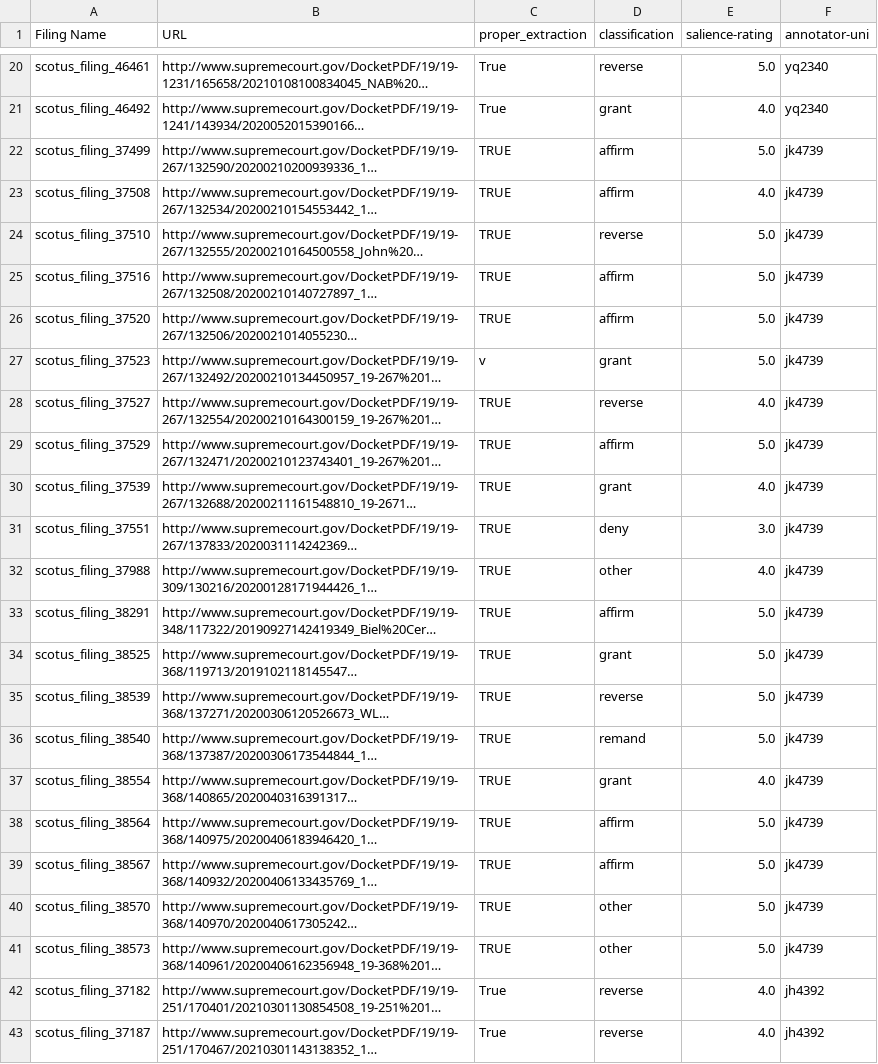
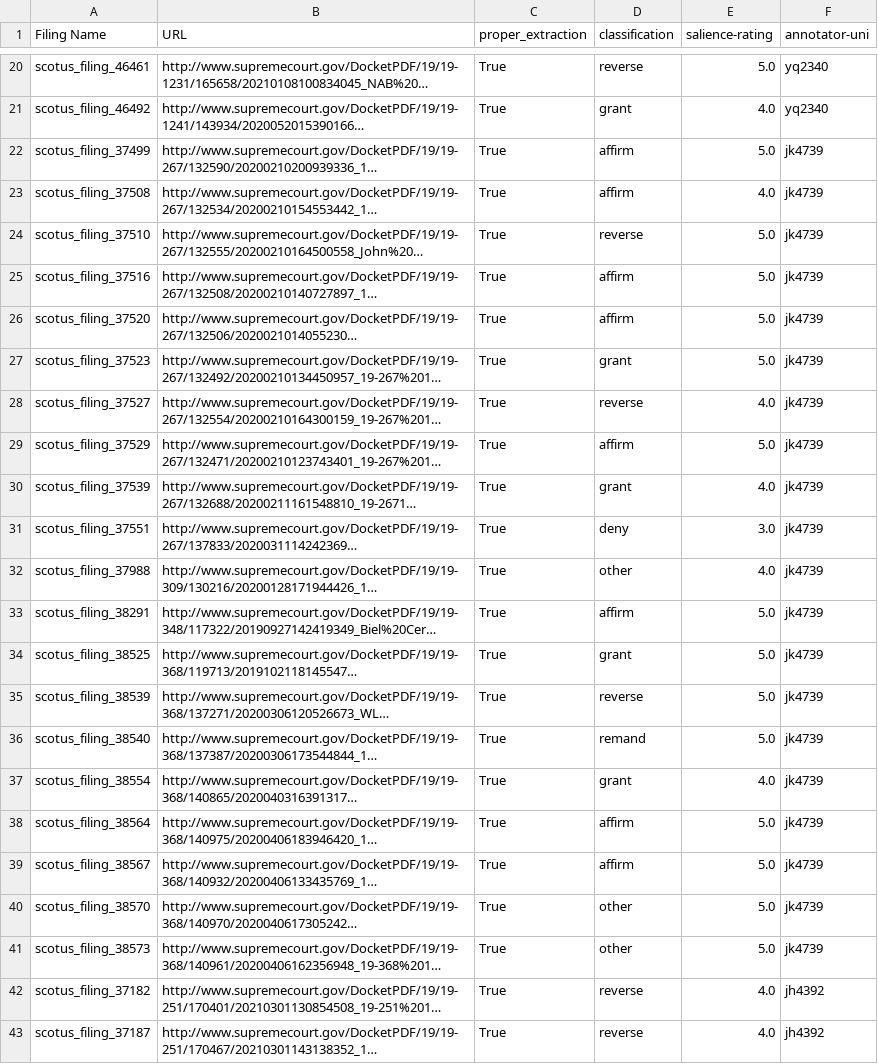
Before and after one commit to jesse-woo/legal-arguments-dataset, a CSV file: csv-parser/annotated-dataset/human-annotated-data-standardized.csv, drawn as a sheet; only a part is shown, gaps mark what is left out; long unchanged cells end in …; the diff names each change by its address in the sheet, - before the commit and + after, or states it on an @@ line.

Commit message:
basic numerical analysis of cleaned data

```diff
--- a/csv-parser/annotated-dataset/human-annotated-data-standardized.csv
+++ b/csv-parser/annotated-dataset/human-annotated-data-standardized.csv
-C22:C26 (proper_extraction): TRUE
+C22:C26 (proper_extraction): True
-C27 (proper_extraction): v
+C27 (proper_extraction): True
-C28:C41 (proper_extraction): TRUE
+C28:C41 (proper_extraction): True
```
Also changed, not shown: 3 other files.
